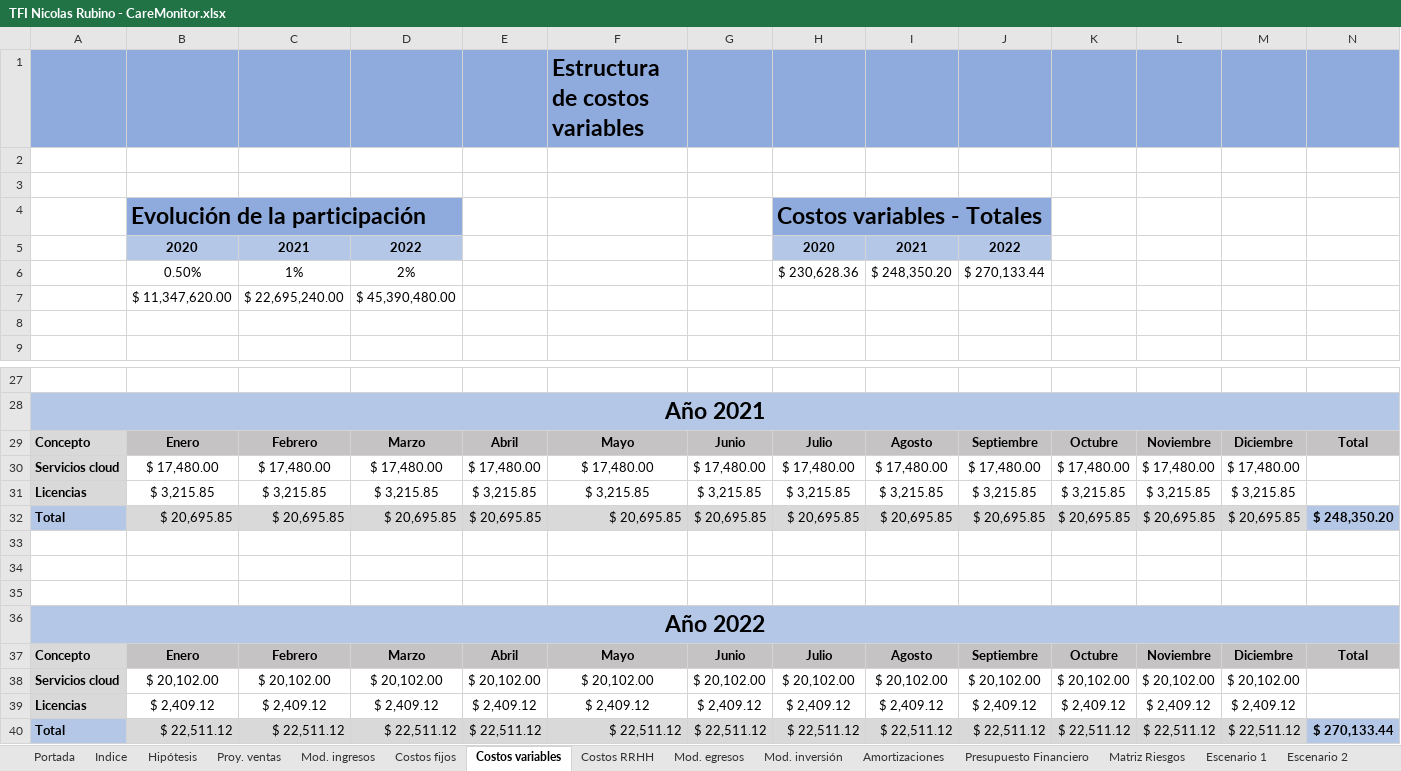
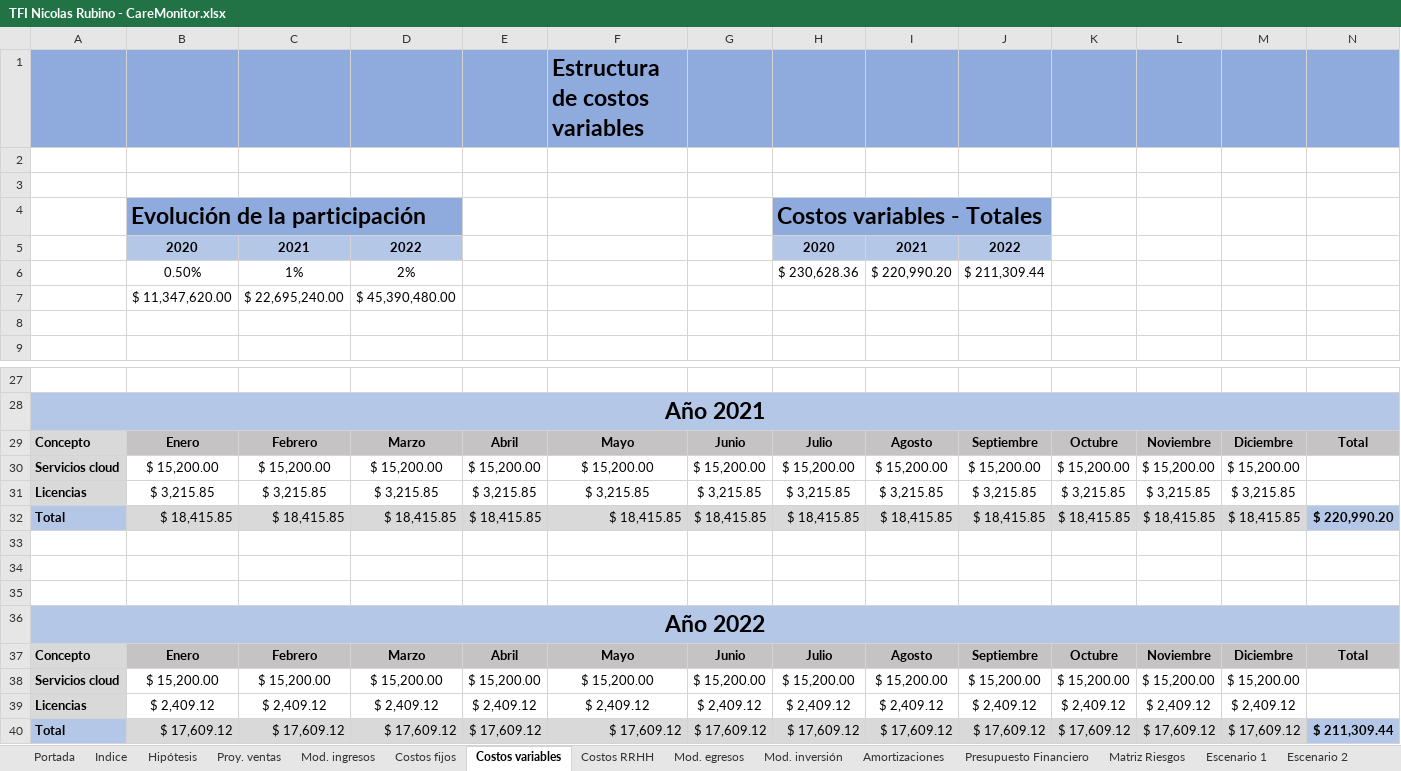
Before and after one commit to nicor1994/CareMonitor-NicolasRubino, an Excel workbook: SAP/TFI Nicolas Rubino - CareMonitor.xlsx, sheet Costos variables, drawn as a sheet; only a part is shown, gaps mark what is left out; values as stored, in another font and other column widths than the file's, no borders; charts and pictures not drawn; removed rows and columns are numbered as before the commit, all else as after; the diff names each change by its address in the sheet, - before the commit and + after, or states it on an @@ line.

```diff
--- a/SAP/TFI Nicolas Rubino - CareMonitor.xlsx (sheet Costos variables)
+++ b/SAP/TFI Nicolas Rubino - CareMonitor.xlsx (sheet Costos variables)
-I6: $ 248,350.20
+I6: $ 220,990.20
-J6: $ 270,133.44
+J6: $ 211,309.44
-row 30: Servicios cloud | $ 17,480.00 | $ 17,480.00 | $ 17,480.00 | $ 17,480.00 | $ 17,480.00 | $ 17,480.00 | $ 17,480.00 | $ 17,480.00 | $ 17,480.00 | $ 17,480.00 | $ 17,480.00 | $ 17,480.00
+row 30: Servicios cloud | $ 15,200.00 | $ 15,200.00 | $ 15,200.00 | $ 15,200.00 | $ 15,200.00 | $ 15,200.00 | $ 15,200.00 | $ 15,200.00 | $ 15,200.00 | $ 15,200.00 | $ 15,200.00 | $ 15,200.00
-row 32: Total | $ 20,695.85 | $ 20,695.85 | $ 20,695.85 | $ 20,695.85 | $ 20,695.85 | $ 20,695.85 | $ 20,695.85 | $ 20,695.85 | $ 20,695.85 | $ 20,695.85 | $ 20,695.85 | $ 20,695.85 | $ 248,350.20
+row 32: Total | $ 18,415.85 | $ 18,415.85 | $ 18,415.85 | $ 18,415.85 | $ 18,415.85 | $ 18,415.85 | $ 18,415.85 | $ 18,415.85 | $ 18,415.85 | $ 18,415.85 | $ 18,415.85 | $ 18,415.85 | $ 220,990.20
-row 38: Servicios cloud | $ 20,102.00 | $ 20,102.00 | $ 20,102.00 | $ 20,102.00 | $ 20,102.00 | $ 20,102.00 | $ 20,102.00 | $ 20,102.00 | $ 20,102.00 | $ 20,102.00 | $ 20,102.00 | $ 20,102.00
+row 38: Servicios cloud | $ 15,200.00 | $ 15,200.00 | $ 15,200.00 | $ 15,200.00 | $ 15,200.00 | $ 15,200.00 | $ 15,200.00 | $ 15,200.00 | $ 15,200.00 | $ 15,200.00 | $ 15,200.00 | $ 15,200.00
-row 40: Total | $ 22,511.12 | $ 22,511.12 | $ 22,511.12 | $ 22,511.12 | $ 22,511.12 | $ 22,511.12 | $ 22,511.12 | $ 22,511.12 | $ 22,511.12 | $ 22,511.12 | $ 22,511.12 | $ 22,511.12 | $ 270,133.44
+row 40: Total | $ 17,609.12 | $ 17,609.12 | $ 17,609.12 | $ 17,609.12 | $ 17,609.12 | $ 17,609.12 | $ 17,609.12 | $ 17,609.12 | $ 17,609.12 | $ 17,609.12 | $ 17,609.12 | $ 17,609.12 | $ 211,309.44
```
Also changed, not shown: sheet Plan de Contingencia, sheet Escenario 2, sheet Escenario 3, sheet Escenario 1, sheet Presupuesto Financiero, sheet Mod. egresos, hidden cells, charts or pictures.
